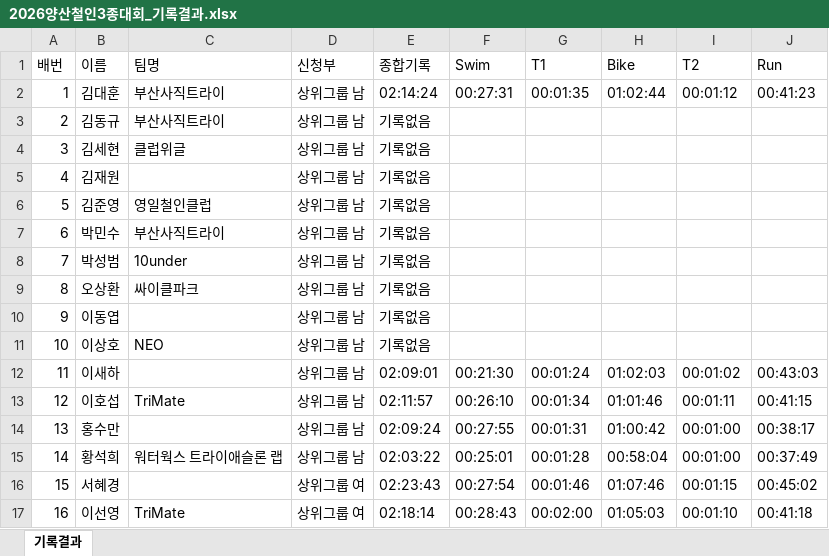
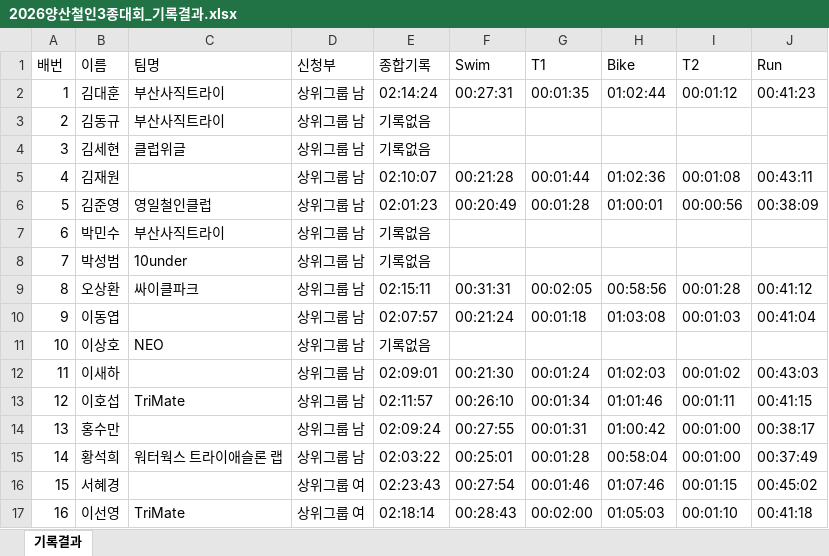
Before and after one commit to SunghwonBae/korea-triathlon-utils, an Excel workbook: scripts/2026양산철인3종대회_기록결과.xlsx, sheet 기록결과, drawn as a sheet; only a part is shown; values as stored, in another font and other column widths than the file's, no borders; the diff names each change by its address in the sheet, - before the commit and + after, or states it on an @@ line.

```diff
--- a/scripts/2026양산철인3종대회_기록결과.xlsx (sheet 기록결과)
+++ b/scripts/2026양산철인3종대회_기록결과.xlsx (sheet 기록결과)
-E5 (종합기록): 기록없음
+E5 (종합기록): 02:10:07
-F5 (Swim): (empty)
+F5 (Swim): 00:21:28
-G5 (T1): (empty)
+G5 (T1): 00:01:44
-H5 (Bike): (empty)
+H5 (Bike): 01:02:36
-I5 (T2): (empty)
+I5 (T2): 00:01:08
-J5 (Run): (empty)
+J5 (Run): 00:43:11
-E6 (종합기록): 기록없음
+E6 (종합기록): 02:01:23
-F6 (Swim): (empty)
+F6 (Swim): 00:20:49
-G6 (T1): (empty)
+G6 (T1): 00:01:28
-H6 (Bike): (empty)
+H6 (Bike): 01:00:01
-I6 (T2): (empty)
+I6 (T2): 00:00:56
-J6 (Run): (empty)
+J6 (Run): 00:38:09
-E9 (종합기록): 기록없음
+E9 (종합기록): 02:15:11
-F9 (Swim): (empty)
+F9 (Swim): 00:31:31
-G9 (T1): (empty)
+G9 (T1): 00:02:05
-H9 (Bike): (empty)
+H9 (Bike): 00:58:56
-I9 (T2): (empty)
+I9 (T2): 00:01:28
-J9 (Run): (empty)
+J9 (Run): 00:41:12
-E10 (종합기록): 기록없음
+E10 (종합기록): 02:07:57
-F10 (Swim): (empty)
+F10 (Swim): 00:21:24
-G10 (T1): (empty)
+G10 (T1): 00:01:18
-H10 (Bike): (empty)
+H10 (Bike): 01:03:08
-I10 (T2): (empty)
+I10 (T2): 00:01:03
-J10 (Run): (empty)
+J10 (Run): 00:41:04
```
Also changed, not shown: 11 other files.
